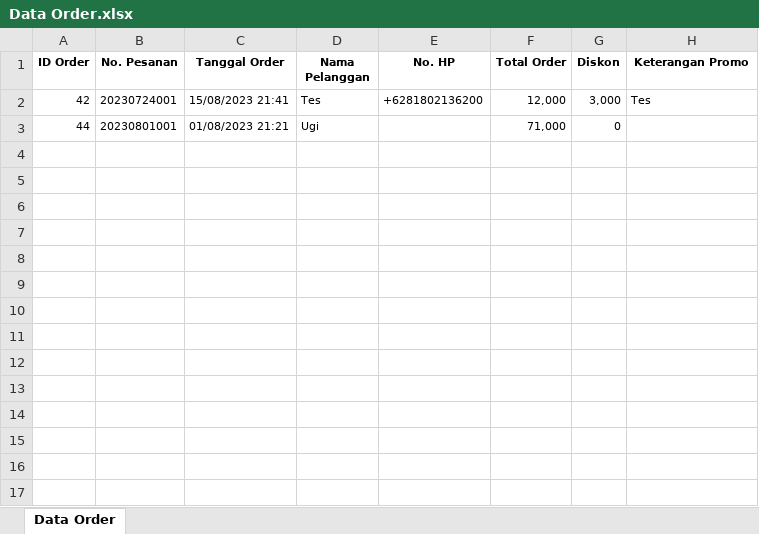
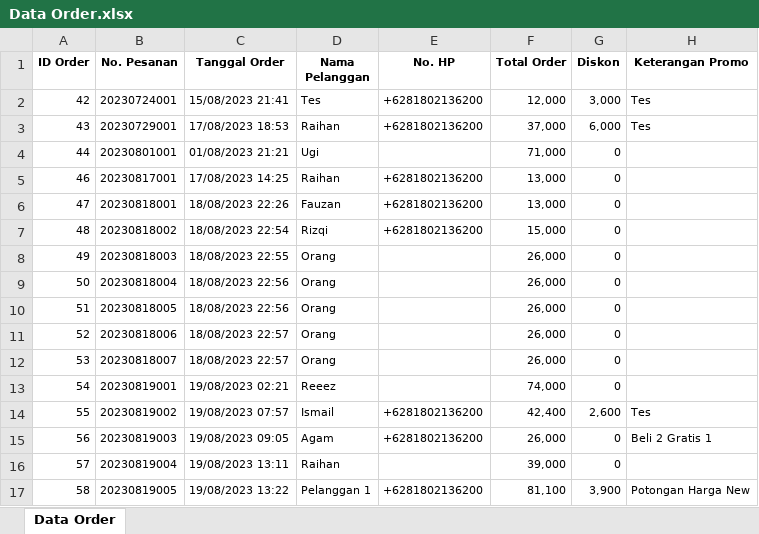
Before and after one commit to raihanrizqifauzan/buboo-coffee, an Excel workbook: assets/temp-excel/Data Order.xlsx, sheet Data Order, drawn as a sheet; values as stored, in another font and other column widths than the file's, no borders; the diff names each change by its address in the sheet, - before the commit and + after, or states it on an @@ line.

```diff
--- a/assets/temp-excel/Data Order.xlsx (sheet Data Order)
+++ b/assets/temp-excel/Data Order.xlsx (sheet Data Order)
+row 3: 43 | 20230729001 | 17/08/2023 18:53 | Raihan | +6281802136200 | 37,000 | 6,000 | Tes
+row 5: 46 | 20230817001 | 17/08/2023 14:25 | Raihan | +6281802136200 | 13,000 | 0
+row 6: 47 | 20230818001 | 18/08/2023 22:26 | Fauzan | +6281802136200 | 13,000 | 0
+row 7: 48 | 20230818002 | 18/08/2023 22:54 | Rizqi | +6281802136200 | 15,000 | 0
+row 8: 49 | 20230818003 | 18/08/2023 22:55 | Orang |  | 26,000 | 0
+row 9: 50 | 20230818004 | 18/08/2023 22:56 | Orang |  | 26,000 | 0
+row 10: 51 | 20230818005 | 18/08/2023 22:56 | Orang |  | 26,000 | 0
+row 11: 52 | 20230818006 | 18/08/2023 22:57 | Orang |  | 26,000 | 0
+row 12: 53 | 20230818007 | 18/08/2023 22:57 | Orang |  | 26,000 | 0
+row 13: 54 | 20230819001 | 19/08/2023 02:21 | Reeez |  | 74,000 | 0
+row 14: 55 | 20230819002 | 19/08/2023 07:57 | Ismail | +6281802136200 | 42,400 | 2,600 | Tes
+row 15: 56 | 20230819003 | 19/08/2023 09:05 | Agam | +6281802136200 | 26,000 | 0 | Beli 2 Gratis 1
+row 16: 57 | 20230819004 | 19/08/2023 13:11 | Raihan |  | 39,000 | 0
+row 17: 58 | 20230819005 | 19/08/2023 13:22 | Pelanggan 1 | +6281802136200 | 81,100 | 3,900 | Potongan Harga New
```
Also changed, not shown: assets/temp-excel/Menu Terjual.xlsx, assets/temp-excel/Omset per Hari.xlsx, 12 other files.
